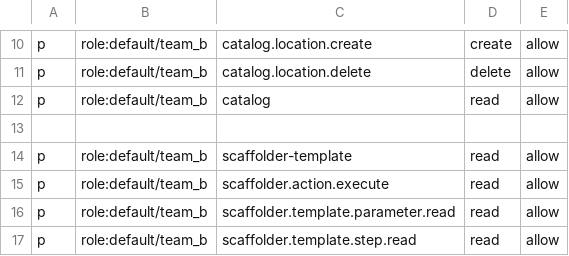
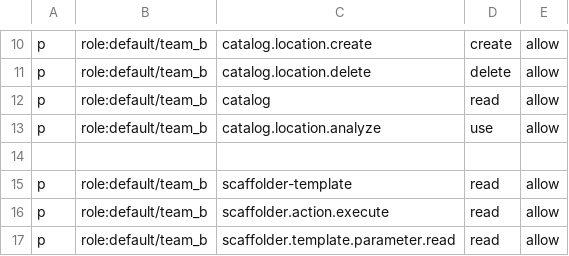
Before and after one commit to kongdev/poc-backstage, a CSV file: rbac-policy.csv, drawn as a sheet; only a part is shown, gaps mark what is left out; the shorter side is filled out with more unchanged rows; the diff covers the shown part only.

```diff
--- a/rbac-policy.csv
+++ b/rbac-policy.csv
@@ -12,2 +12,3 @@ p,role:default/team_b,catalog.location.delete,delete,allow
 p,role:default/team_b,catalog,read,allow
+p,role:default/team_b,catalog.location.analyze,use,allow
 
```
Also changed, not shown: 25 removed rows elsewhere in this file.
